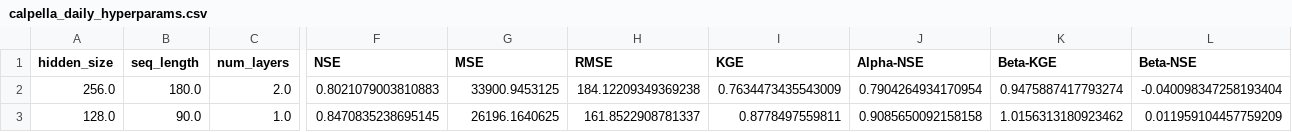
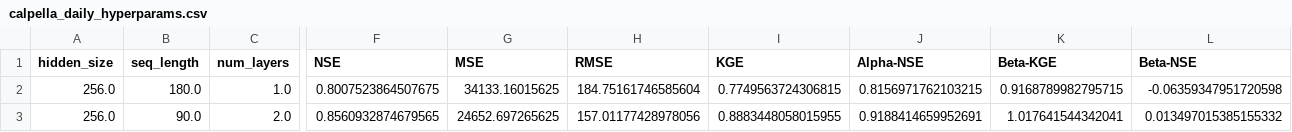
Before and after one commit to evanr1232/UCB-USACE-LSTMs, a CSV file: UCB_training/models/calpella_all/calpella_daily_hyperparams.csv, drawn as a sheet; only a part is shown, gaps mark what is left out; the diff covers the shown part only; the diff names each change by its address in the sheet, - before the commit and + after, or states it on an @@ line.

```diff
--- a/UCB_training/models/calpella_all/calpella_daily_hyperparams.csv
+++ b/UCB_training/models/calpella_all/calpella_daily_hyperparams.csv
-C2 (num_layers): 2.0
+C2 (num_layers): 1.0
-F2 (NSE): 0.8021079003810883
+F2 (NSE): 0.8007523864507675
-G2 (MSE): 33900.9453125
+G2 (MSE): 34133.16015625
-H2 (RMSE): 184.12209349369238
+H2 (RMSE): 184.75161746585604
-I2 (KGE): 0.7634473435543009
+I2 (KGE): 0.7749563724306815
-J2 (Alpha-NSE): 0.7904264934170954
+J2 (Alpha-NSE): 0.8156971762103215
-K2 (Beta-KGE): 0.9475887417793274
+K2 (Beta-KGE): 0.9168789982795715
-L2 (Beta-NSE): -0.040098347258193404
+L2 (Beta-NSE): -0.06359347951720598
-A3 (hidden_size): 128.0
+A3 (hidden_size): 256.0
-C3 (num_layers): 1.0
+C3 (num_layers): 2.0
-F3 (NSE): 0.8470835238695145
+F3 (NSE): 0.8560932874679565
-G3 (MSE): 26196.1640625
+G3 (MSE): 24652.697265625
-H3 (RMSE): 161.8522908781337
+H3 (RMSE): 157.01177428978056
-I3 (KGE): 0.8778497559811
+I3 (KGE): 0.8883448058015955
-J3 (Alpha-NSE): 0.9085650092158158
+J3 (Alpha-NSE): 0.9188414659952691
-K3 (Beta-KGE): 1.0156313180923462
+K3 (Beta-KGE): 1.017641544342041
-L3 (Beta-NSE): 0.011959104457759209
+L3 (Beta-NSE): 0.013497015385155332
```
Also changed, not shown: 11 edited cells elsewhere in this file, UCB_training/models/calpella_all/calpella_daily_val_combined_ts.csv, 3 other files.
